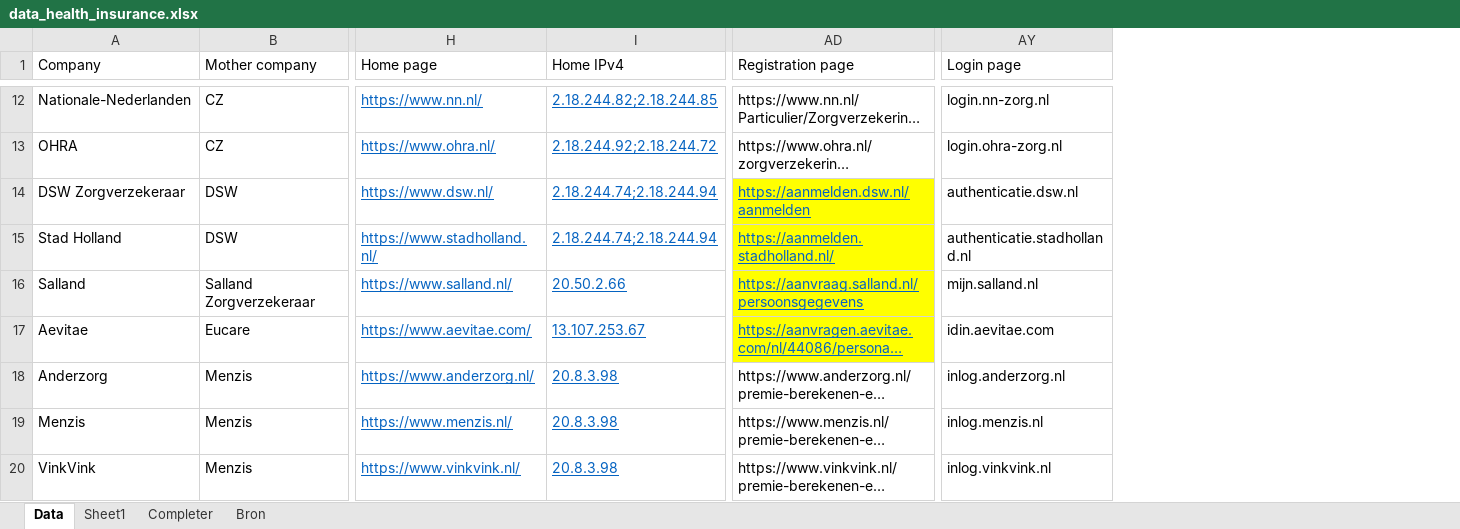
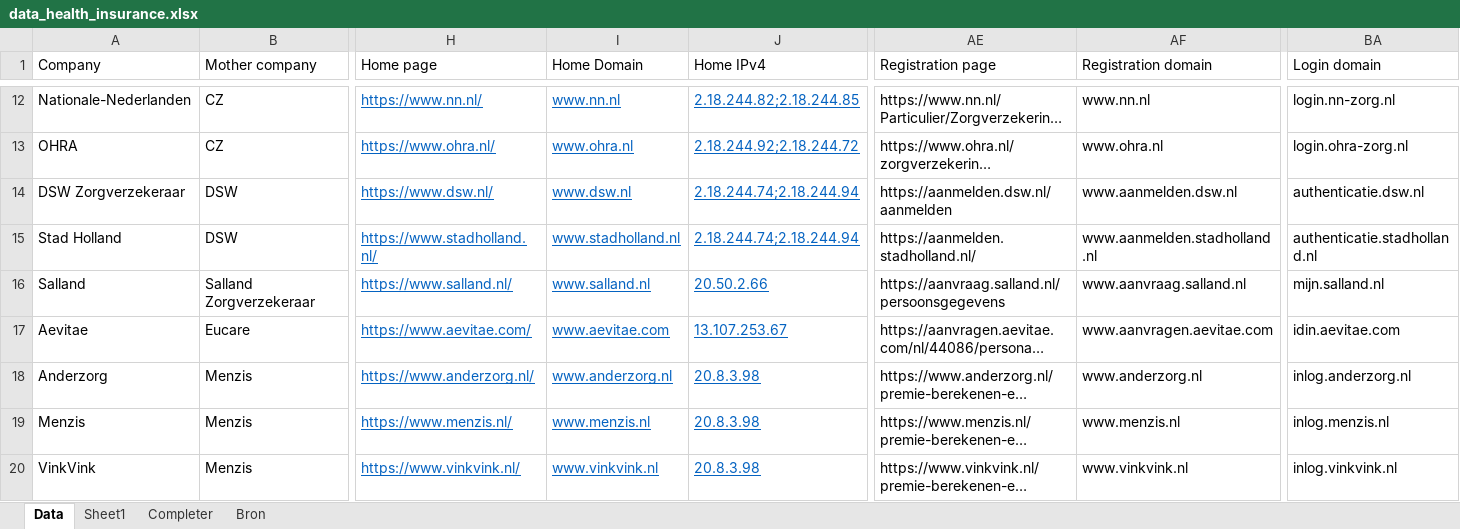
Before and after one commit to monecky/health_insurance_cloud_networking, an Excel workbook: data_health_insurance.xlsx, sheet Data, drawn as a sheet; only a part is shown, gaps mark what is left out; long unchanged cells end in …; values as stored, in another font and other column widths than the file's, no borders; conditional formats not drawn; addresses are those after the commit; the diff covers the shown part only; the diff names each change by its address in the sheet, - before the commit and + after, or states it on an @@ line.

Commit message:
Add domain to data

```diff
--- a/data_health_insurance.xlsx (sheet Data)
+++ b/data_health_insurance.xlsx (sheet Data)
+column I (Home Domain), rows 12-20: www.nn.nl | www.ohra.nl | www.dsw.nl | www.stadholland.nl | www.salland.nl | www.aevitae.com | www.anderzorg.nl | www.menzis.nl | www.vinkvink.nl
+column AF (Registration domain), rows 12-20: www.nn.nl | www.ohra.nl | www.aanmelden.dsw.nl | www.aanmelden.stadholland.nl | www.aanvraag.salland.nl | www.aanvragen.aevitae.com | www.anderzorg.nl | www.menzis.nl | www.vinkvink.nl
-BA1: Login page
+BA1: Login domain
@@ AE14:AE17 fill: #FFFF00 → none, underline: on → off, text colour: #0563C1 → black @@
```
Also changed, not shown: 1 edited cell and cell formats elsewhere in this sheet.
